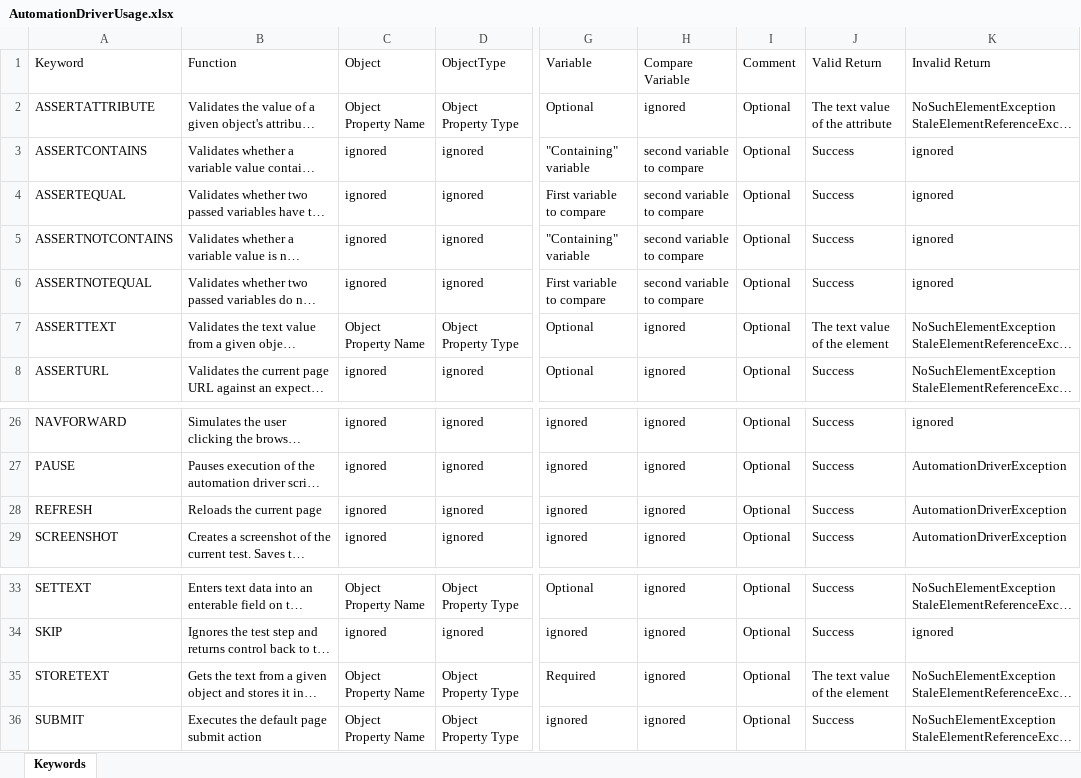
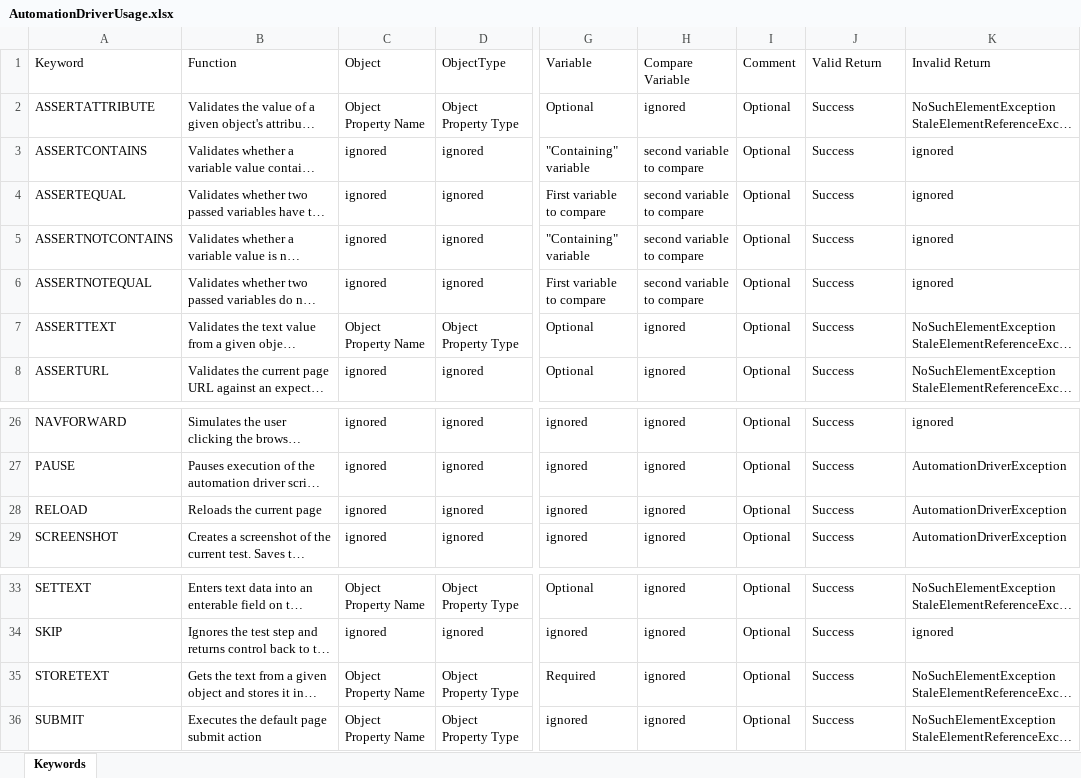
Before and after one commit to raysqa/AutomationDriverV2, an Excel workbook: resource/AutomationDriverUsage.xlsx, sheet Keywords, drawn as a sheet; only a part is shown, gaps mark what is left out; long unchanged cells end in …; values as stored, in another font and other column widths than the file's, no cell formats; conditional formats not drawn; the diff names each change by its address in the sheet, - before the commit and + after, or states it on an @@ line.

```diff
--- a/resource/AutomationDriverUsage.xlsx (sheet Keywords)
+++ b/resource/AutomationDriverUsage.xlsx (sheet Keywords)
-J2 (Valid Return): The text value of the attribute
+J2 (Valid Return): Success
-J7 (Valid Return): The text value of the element
+J7 (Valid Return): Success
-A28 (Keyword): REFRESH
+A28 (Keyword): RELOAD
-J35 (Valid Return): The text value of the element
+J35 (Valid Return): Success
```
Also changed, not shown: cell formats, 5 other files.
